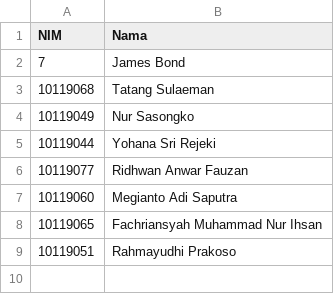
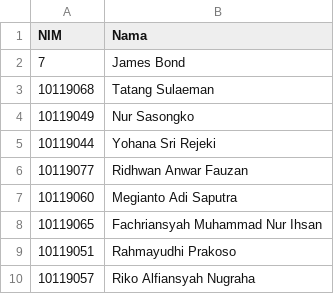
Before and after one commit to adammb86/ChallengeGithub, a CSV file: presensiifdua.csv, drawn as a sheet.

Commit message:
menambahkan nim 10119057 di presensiifdua

```diff
--- a/presensiifdua.csv
+++ b/presensiifdua.csv
@@ -9 +9,2 @@ NIM,Nama
 10119051,Rahmayudhi Prakoso
+10119057,Riko Alfiansyah Nugraha
```
